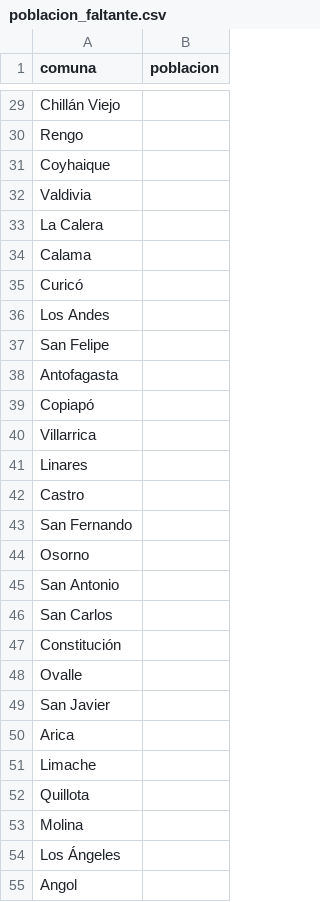
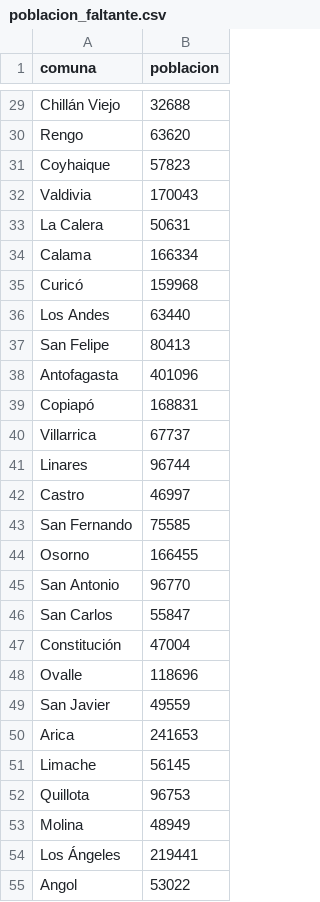
Before and after one commit to Allycathe/DS_Proyecto, a CSV file: dataset/poblacion_faltante.csv, drawn as a sheet; only a part is shown, gaps mark what is left out; the diff covers the shown part only; the diff names each change by its address in the sheet, - before the commit and + after, or states it on an @@ line.

Commit message:
Poblacion de comunas nuevas

```diff
--- a/dataset/poblacion_faltante.csv
+++ b/dataset/poblacion_faltante.csv
-B29 (poblacion): (empty)
+B29 (poblacion): 32688
-B30 (poblacion): (empty)
+B30 (poblacion): 63620
-B31 (poblacion): (empty)
+B31 (poblacion): 57823
-B32 (poblacion): (empty)
+B32 (poblacion): 170043
-B33 (poblacion): (empty)
+B33 (poblacion): 50631
-B34 (poblacion): (empty)
+B34 (poblacion): 166334
-B35 (poblacion): (empty)
+B35 (poblacion): 159968
-B36 (poblacion): (empty)
+B36 (poblacion): 63440
-B37 (poblacion): (empty)
+B37 (poblacion): 80413
-B38 (poblacion): (empty)
+B38 (poblacion): 401096
-B39 (poblacion): (empty)
+B39 (poblacion): 168831
-B40 (poblacion): (empty)
+B40 (poblacion): 67737
-B41 (poblacion): (empty)
+B41 (poblacion): 96744
-B42 (poblacion): (empty)
+B42 (poblacion): 46997
-B43 (poblacion): (empty)
+B43 (poblacion): 75585
-B44 (poblacion): (empty)
+B44 (poblacion): 166455
-B45 (poblacion): (empty)
+B45 (poblacion): 96770
-B46 (poblacion): (empty)
+B46 (poblacion): 55847
-B47 (poblacion): (empty)
+B47 (poblacion): 47004
-B48 (poblacion): (empty)
+B48 (poblacion): 118696
-B49 (poblacion): (empty)
+B49 (poblacion): 49559
-B50 (poblacion): (empty)
+B50 (poblacion): 241653
-B51 (poblacion): (empty)
+B51 (poblacion): 56145
-B52 (poblacion): (empty)
+B52 (poblacion): 96753
-B53 (poblacion): (empty)
+B53 (poblacion): 48949
-B54 (poblacion): (empty)
+B54 (poblacion): 219441
-B55 (poblacion): (empty)
+B55 (poblacion): 53022
```
Also changed, not shown: 29 edited cells elsewhere in this file.
